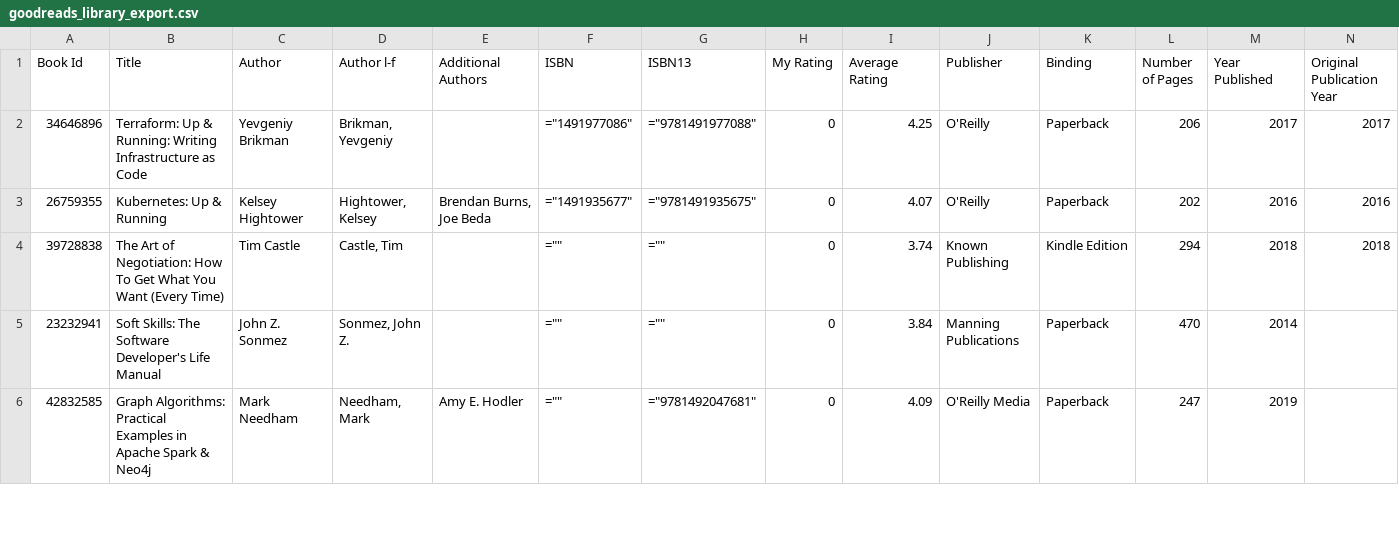
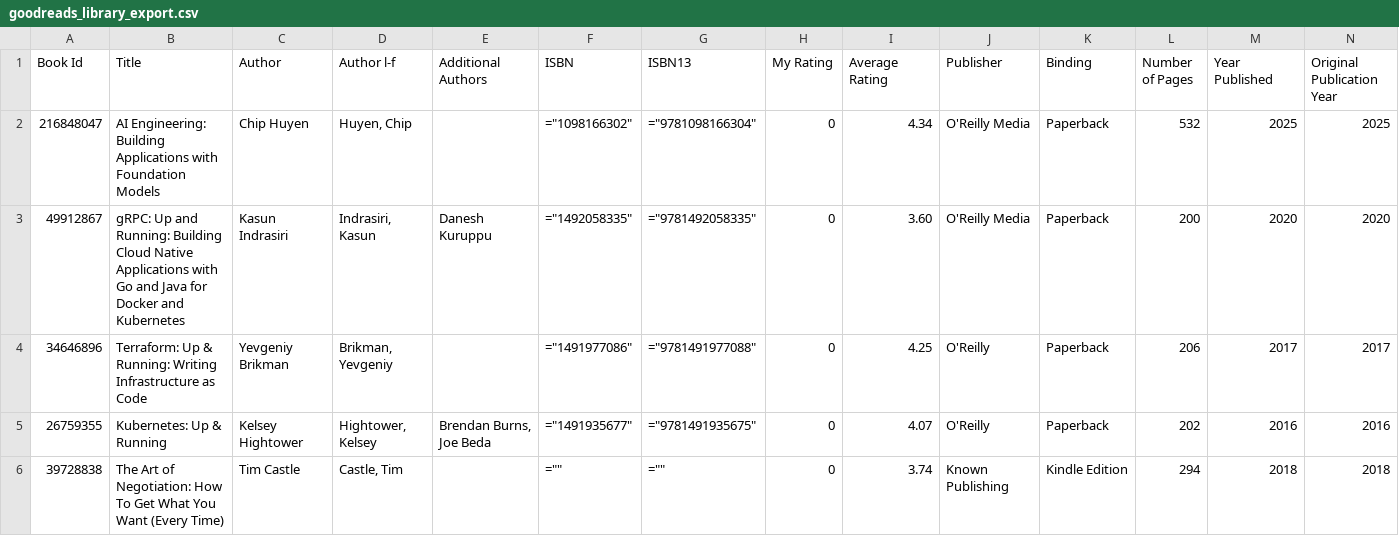
Before and after one commit to akisonlyforu/akisonlyforu.github.io, a CSV file: _data/goodreads_library_export.csv, drawn as a sheet; only a part is shown; the shorter side is filled out with more unchanged rows; rows hold the shown columns only; the diff names each change by its address in the sheet, - before the commit and + after, or states it on an @@ line.

Commit message:
add AI Engineering and gRPC books

```diff
--- a/_data/goodreads_library_export.csv
+++ b/_data/goodreads_library_export.csv
+row 2: 216848047 | AI Engineering: Building Applications with Foundation Models | Chip Huyen | Huyen, Chip |  | ="1098166302" | ="9781098166304" | 0 | 4.34 | O'Reilly Media | Paperback | 532 | 2025 | 2025
+row 3: 49912867 | gRPC: Up and Running: Building Cloud Native Applications with Go and Java for Docker and Kubernetes | Kasun Indrasiri | Indrasiri, Kasun | Danesh Kuruppu | ="1492058335" | ="9781492058335" | 0 | 3.60 | O'Reilly Media | Paperback | 200 | 2020 | 2020
```
Also changed, not shown: 1 other file.
